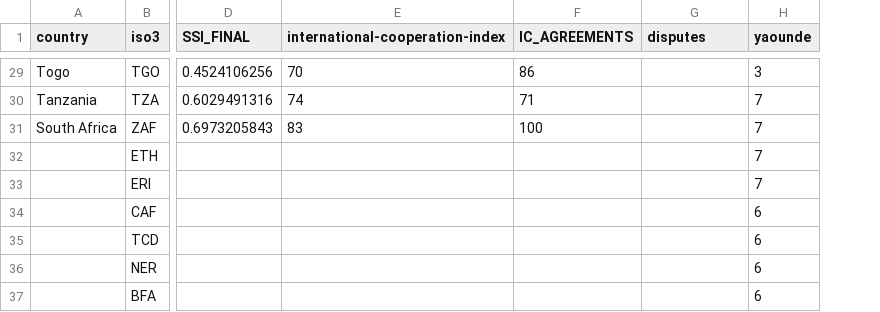
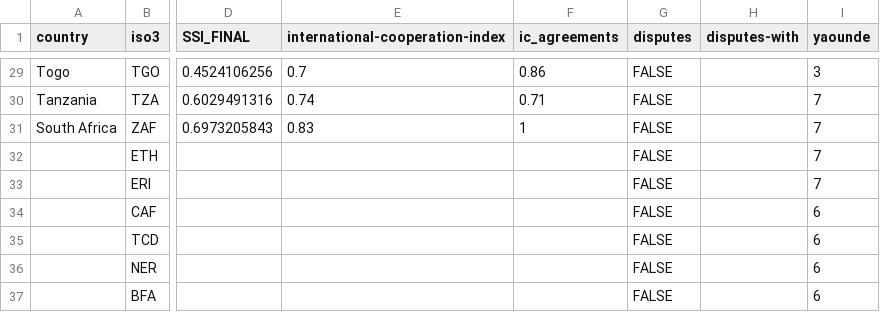
Before and after one commit to robisoniv/stable-seas, a CSV file: data/international-cooperation/internationalCooperation.csv, drawn as a sheet; only a part is shown, gaps mark what is left out; removed rows and columns are numbered as before the commit, all else as after; the diff covers the shown part only; the diff names each change by its address in the sheet, - before the commit and + after, or states it on an @@ line.

Commit message:
International Cooperation Maps are done

```diff
--- a/data/international-cooperation/internationalCooperation.csv
+++ b/data/international-cooperation/internationalCooperation.csv
-column F (IC_AGREEMENTS), rows 29-31: 86 | 71 | 100
+column F (ic_agreements), rows 29-31: 0.86 | 0.71 | 1
+column G (disputes), rows 29-37: all FALSE
-H1: disputes
+H1: disputes-with
-E29 (international-cooperation-index): 70
+E29 (international-cooperation-index): 0.7
-E30 (international-cooperation-index): 74
+E30 (international-cooperation-index): 0.74
-E31 (international-cooperation-index): 83
+E31 (international-cooperation-index): 0.83
```
Also changed, not shown: 27 edited cells elsewhere in this file, 4 other files.
